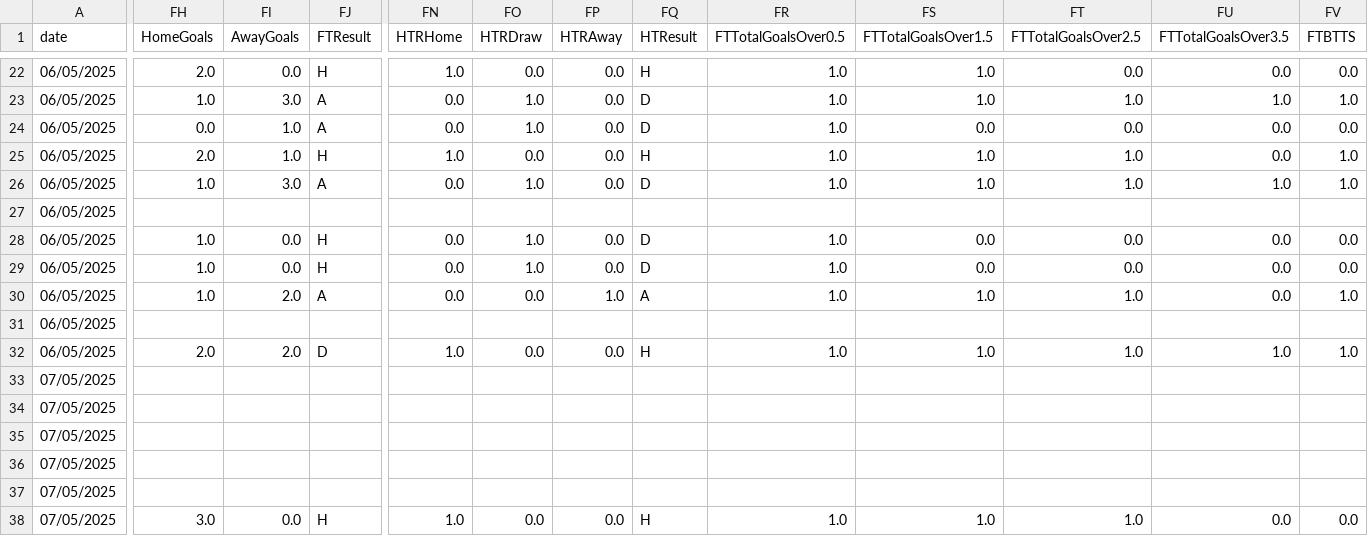
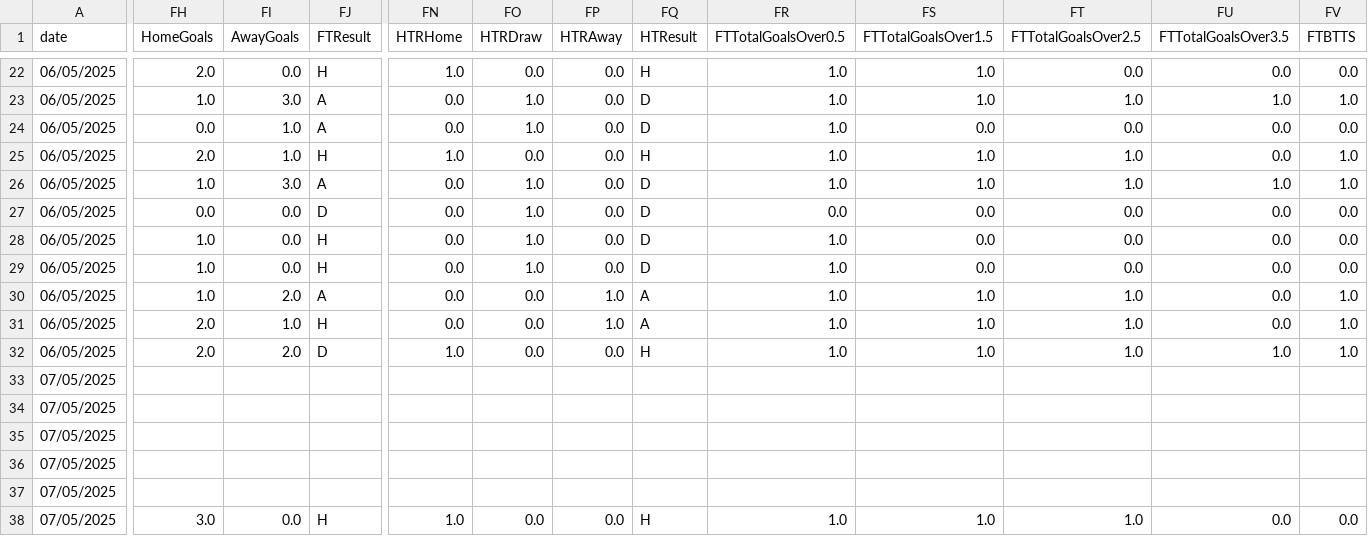
Before and after one commit to mr010bushido/fpp_dashboard, a CSV file: data/pre_match/19.csv, drawn as a sheet; only a part is shown, gaps mark what is left out; the diff covers the shown part only; the diff names each change by its address in the sheet, - before the commit and + after, or states it on an @@ line.

```diff
--- a/data/pre_match/19.csv
+++ b/data/pre_match/19.csv
-FH27 (HomeGoals): (empty)
+FH27 (HomeGoals): 0.0
-FI27 (AwayGoals): (empty)
+FI27 (AwayGoals): 0.0
-FJ27 (FTResult): (empty)
+FJ27 (FTResult): D
-FN27 (HTRHome): (empty)
+FN27 (HTRHome): 0.0
-FO27 (HTRDraw): (empty)
+FO27 (HTRDraw): 1.0
-FP27 (HTRAway): (empty)
+FP27 (HTRAway): 0.0
-FQ27 (HTResult): (empty)
+FQ27 (HTResult): D
-FR27 (FTTotalGoalsOver0.5): (empty)
+FR27 (FTTotalGoalsOver0.5): 0.0
-FS27 (FTTotalGoalsOver1.5): (empty)
+FS27 (FTTotalGoalsOver1.5): 0.0
-FT27 (FTTotalGoalsOver2.5): (empty)
+FT27 (FTTotalGoalsOver2.5): 0.0
-FU27 (FTTotalGoalsOver3.5): (empty)
+FU27 (FTTotalGoalsOver3.5): 0.0
-FV27 (FTBTTS): (empty)
+FV27 (FTBTTS): 0.0
-FH31 (HomeGoals): (empty)
+FH31 (HomeGoals): 2.0
-FI31 (AwayGoals): (empty)
+FI31 (AwayGoals): 1.0
-FJ31 (FTResult): (empty)
+FJ31 (FTResult): H
-FN31 (HTRHome): (empty)
+FN31 (HTRHome): 0.0
-FO31 (HTRDraw): (empty)
+FO31 (HTRDraw): 0.0
-FP31 (HTRAway): (empty)
+FP31 (HTRAway): 1.0
-FQ31 (HTResult): (empty)
+FQ31 (HTResult): A
-FR31 (FTTotalGoalsOver0.5): (empty)
+FR31 (FTTotalGoalsOver0.5): 1.0
-FS31 (FTTotalGoalsOver1.5): (empty)
+FS31 (FTTotalGoalsOver1.5): 1.0
-FT31 (FTTotalGoalsOver2.5): (empty)
+FT31 (FTTotalGoalsOver2.5): 1.0
-FU31 (FTTotalGoalsOver3.5): (empty)
+FU31 (FTTotalGoalsOver3.5): 0.0
-FV31 (FTBTTS): (empty)
+FV31 (FTBTTS): 1.0
```
Also changed, not shown: 85 edited cells elsewhere in this file, 1 other file.
